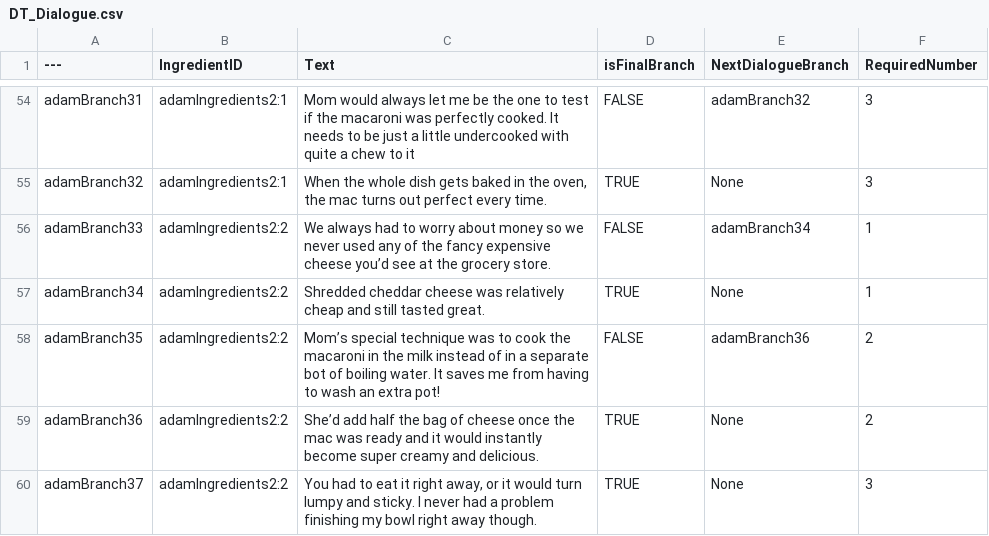
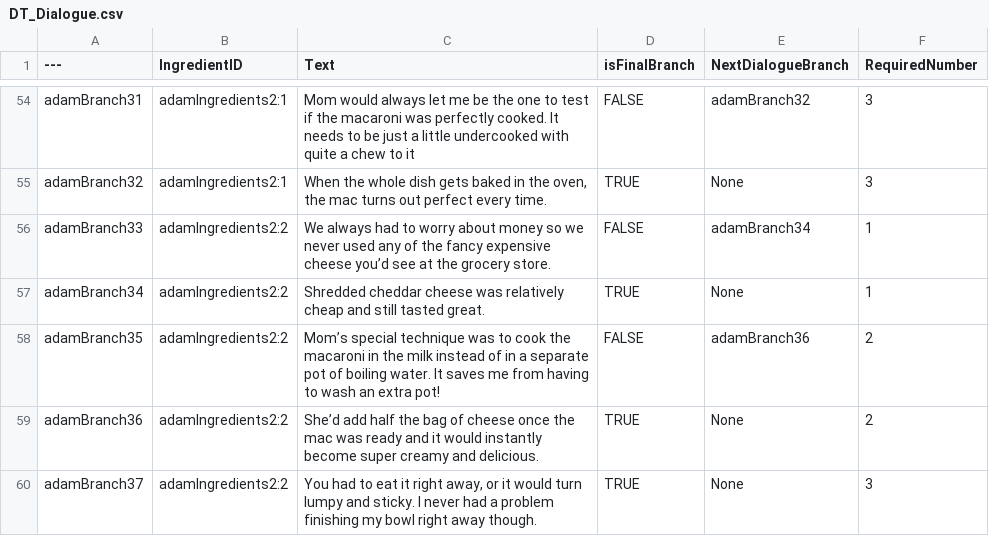
Before and after one commit to hianhianhian/soul-food, a CSV file: Content/Data/DT_Dialogue.csv, drawn as a sheet; only a part is shown, gaps mark what is left out.

Commit message:
a single typo

```diff
--- a/Content/Data/DT_Dialogue.csv
+++ b/Content/Data/DT_Dialogue.csv
@@ -57,3 +57,3 @@ adamBranch33,adamIngredients2:2,We always had to worry about money so we never u
 adamBranch34,adamIngredients2:2,Shredded cheddar cheese was relatively cheap and still tasted great.,TRUE,None,1
-adamBranch35,adamIngredients2:2,Mom’s special technique was to cook the macaroni in the milk instead of in a separate bot of boiling water. It saves me from having to wash an extra pot!,FALSE,adamBranch36,2
+adamBranch35,adamIngredients2:2,Mom’s special technique was to cook the macaroni in the milk instead of in a separate pot of boiling water. It saves me from having to wash an extra pot!,FALSE,adamBranch36,2
 adamBranch36,adamIngredients2:2,She’d add half the bag of cheese once the mac was ready and it would instantly become super creamy and delicious.,TRUE,None,2
```
Also changed, not shown: 1 other file.
